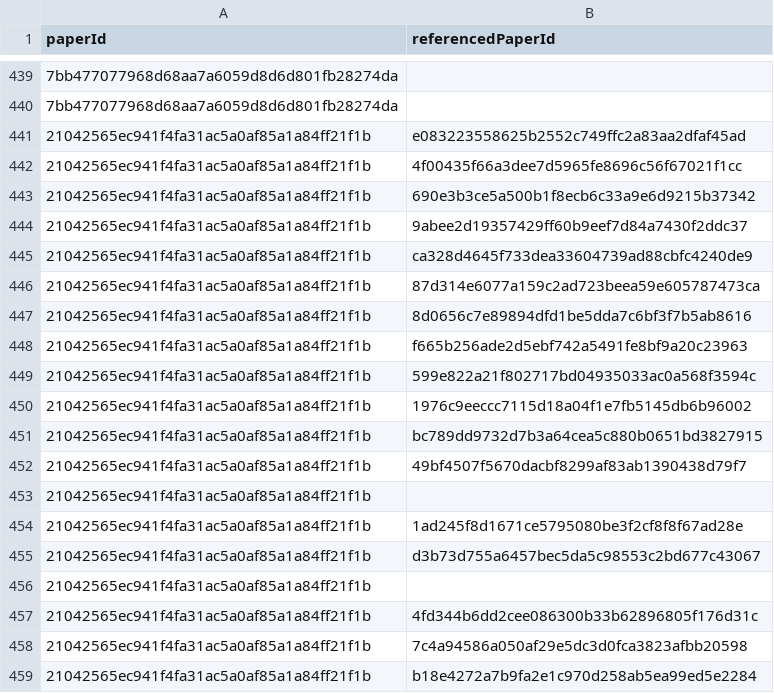
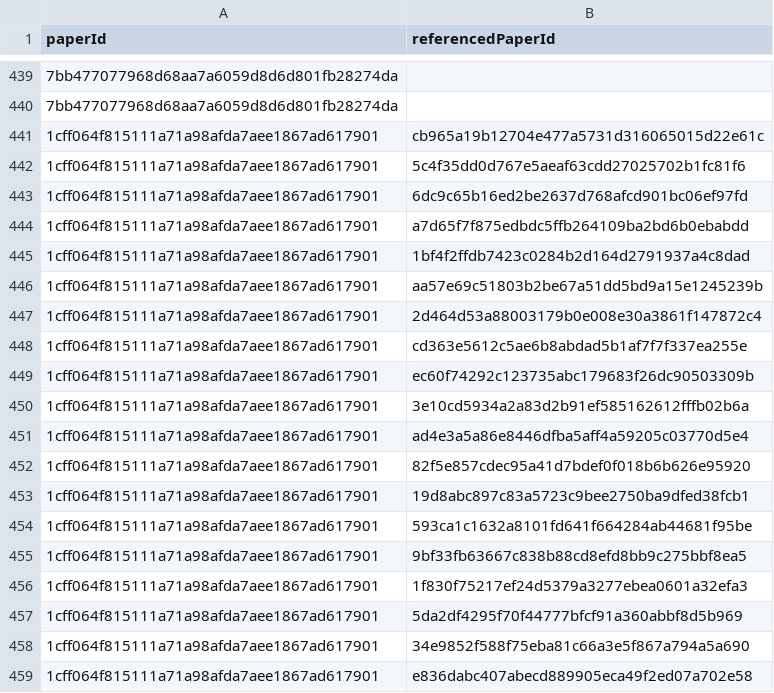
Before and after one commit to JuleGri/Semantics, a CSV file: CSVfiles/references.csv, drawn as a sheet; only a part is shown, gaps mark what is left out; the shorter side is filled out with more unchanged rows; the diff covers the shown part only; the diff names each change by its address in the sheet, - before the commit and + after, or states it on an @@ line.

```diff
--- a/CSVfiles/references.csv
+++ b/CSVfiles/references.csv
+row 441: 1cff064f815111a71a98afda7aee1867ad617901 | cb965a19b12704e477a5731d316065015d22e61c
+row 442: 1cff064f815111a71a98afda7aee1867ad617901 | 5c4f35dd0d767e5aeaf63cdd27025702b1fc81f6
+row 443: 1cff064f815111a71a98afda7aee1867ad617901 | 6dc9c65b16ed2be2637d768afcd901bc06ef97fd
+row 444: 1cff064f815111a71a98afda7aee1867ad617901 | a7d65f7f875edbdc5ffb264109ba2bd6b0ebabdd
+row 445: 1cff064f815111a71a98afda7aee1867ad617901 | 1bf4f2ffdb7423c0284b2d164d2791937a4c8dad
+row 446: 1cff064f815111a71a98afda7aee1867ad617901 | aa57e69c51803b2be67a51dd5bd9a15e1245239b
+row 447: 1cff064f815111a71a98afda7aee1867ad617901 | 2d464d53a88003179b0e008e30a3861f147872c4
+row 448: 1cff064f815111a71a98afda7aee1867ad617901 | cd363e5612c5ae6b8abdad5b1af7f7f337ea255e
+row 449: 1cff064f815111a71a98afda7aee1867ad617901 | ec60f74292c123735abc179683f26dc90503309b
+row 450: 1cff064f815111a71a98afda7aee1867ad617901 | 3e10cd5934a2a83d2b91ef585162612fffb02b6a
+row 451: 1cff064f815111a71a98afda7aee1867ad617901 | ad4e3a5a86e8446dfba5aff4a59205c03770d5e4
+row 452: 1cff064f815111a71a98afda7aee1867ad617901 | 82f5e857cdec95a41d7bdef0f018b6b626e95920
+row 453: 1cff064f815111a71a98afda7aee1867ad617901 | 19d8abc897c83a5723c9bee2750ba9dfed38fcb1
+row 454: 1cff064f815111a71a98afda7aee1867ad617901 | 593ca1c1632a8101fd641f664284ab44681f95be
+row 455: 1cff064f815111a71a98afda7aee1867ad617901 | 9bf33fb63667c838b88cd8efd8bb9c275bbf8ea5
+row 456: 1cff064f815111a71a98afda7aee1867ad617901 | 1f830f75217ef24d5379a3277ebea0601a32efa3
+row 457: 1cff064f815111a71a98afda7aee1867ad617901 | 5da2df4295f70f44777bfcf91a360abbf8d5b969
+row 458: 1cff064f815111a71a98afda7aee1867ad617901 | 34e9852f588f75eba81c66a3e5f867a794a5a690
+row 459: 1cff064f815111a71a98afda7aee1867ad617901 | e836dabc407abecd889905eca49f2ed07a702e58
```
Also changed, not shown: 13 added rows, 9 removed rows and 4 moved rows elsewhere in this file, CSVfiles/authors.csv, CSVfiles/citations.csv, 17 other files.
